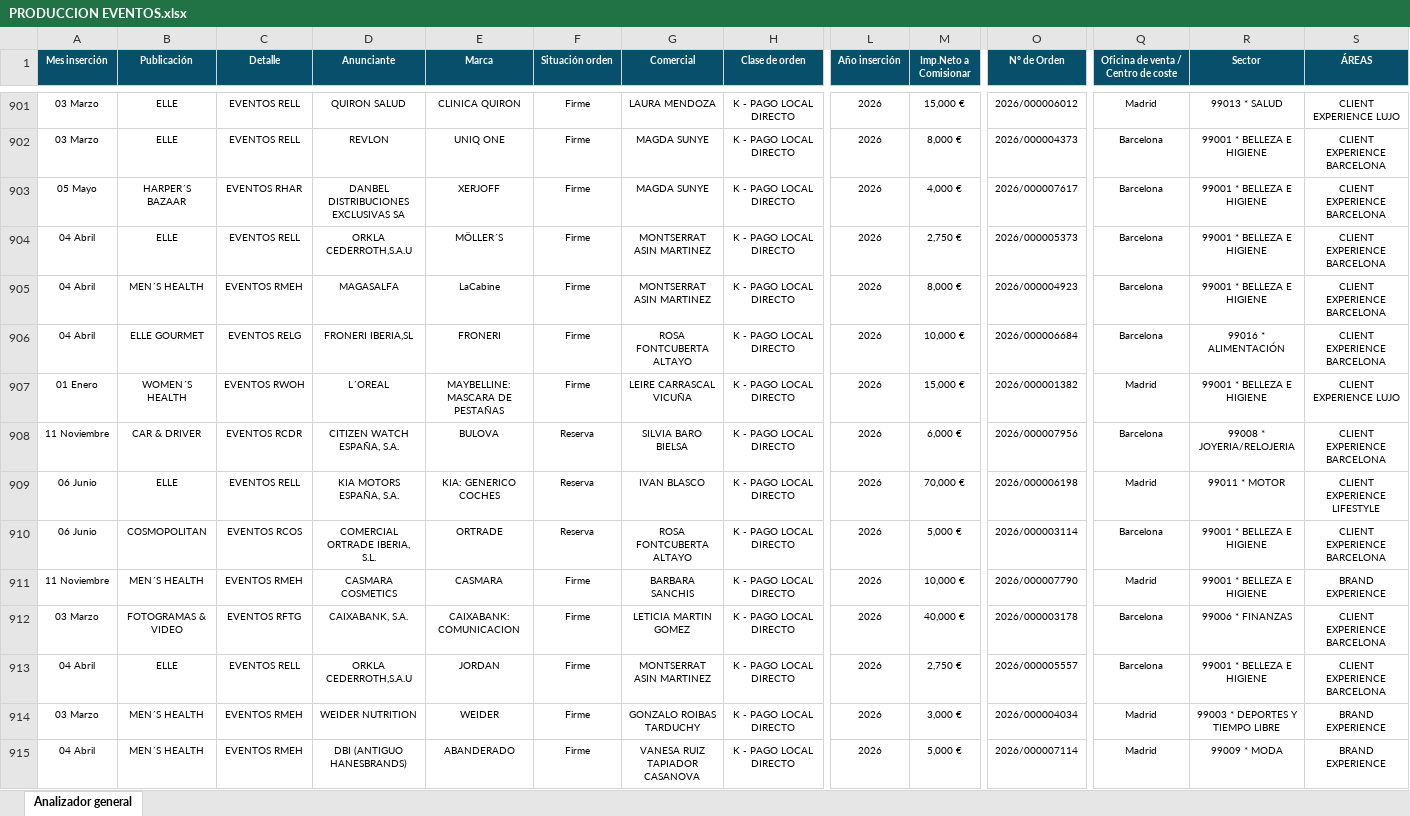
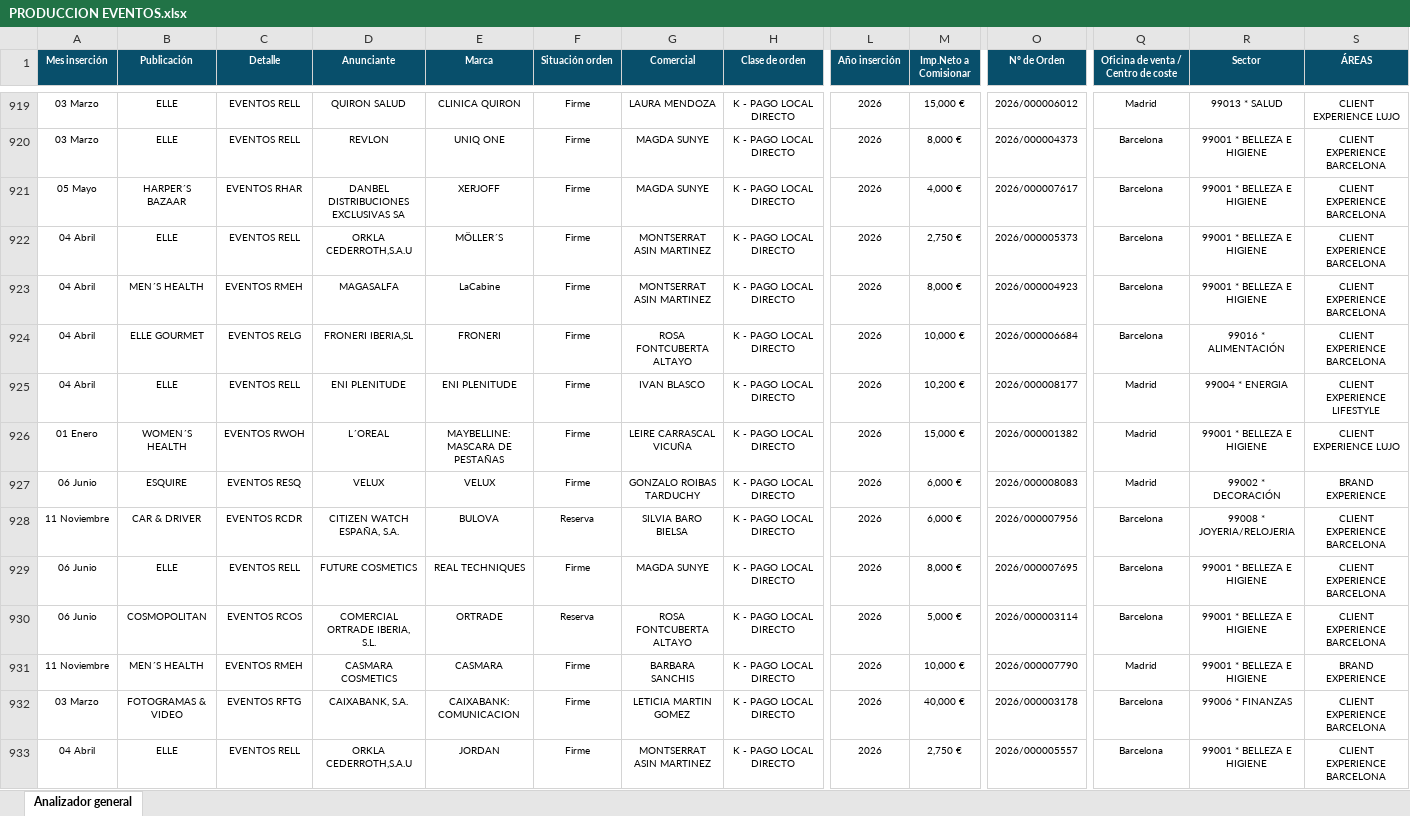
Before and after one commit to javiap20/3-analisis-global-mensual, an Excel workbook: PRODUCCION EVENTOS.xlsx, sheet Analizador general, drawn as a sheet; only a part is shown, gaps mark what is left out; the shorter side is filled out with more unchanged rows; values as stored, in another font and other column widths than the file's, no borders; conditional formats not drawn; addresses are those after the commit; rows hold the shown columns only; the diff covers the shown part only; the diff names each change by its address in the sheet, - before the commit and + after, or states it on an @@ line.

```diff
--- a/PRODUCCION EVENTOS.xlsx (sheet Analizador general)
+++ b/PRODUCCION EVENTOS.xlsx (sheet Analizador general)
+row 925: 04 Abril | ELLE | EVENTOS RELL | ENI PLENITUDE | ENI PLENITUDE | Firme | IVAN BLASCO | K - PAGO LOCAL DIRECTO | 2026 | 10,200 € | 2026/000008177 | Madrid | 99004 * ENERGIA | CLIENT EXPERIENCE LIFESTYLE
+row 927: 06 Junio | ESQUIRE | EVENTOS RESQ | VELUX | VELUX | Firme | GONZALO ROIBAS TARDUCHY | K - PAGO LOCAL DIRECTO | 2026 | 6,000 € | 2026/000008083 | Madrid | 99002 * DECORACIÓN | BRAND EXPERIENCE
-D929 (Anunciante): KIA MOTORS ESPAÑA, S.A.
+D929 (Anunciante): FUTURE COSMETICS
-E929 (Marca): KIA: GENERICO COCHES
+E929 (Marca): REAL TECHNIQUES
-F929 (Situación orden): Reserva
+F929 (Situación orden): Firme
-G929 (Comercial): IVAN BLASCO
+G929 (Comercial): MAGDA SUNYE
-M929 (Imp.Neto a Comisionar): 70,000 €
+M929 (Imp.Neto a Comisionar): 8,000 €
-O929 (Nº de Orden): 2026/000006198
+O929 (Nº de Orden): 2026/000007695
-Q929: Madrid
+Q929: Barcelona
-R929 (Sector): 99011 * MOTOR
+R929 (Sector): 99001 * BELLEZA E HIGIENE
-S929 (ÁREAS): CLIENT EXPERIENCE LIFESTYLE
+S929 (ÁREAS): CLIENT EXPERIENCE BARCELONA
```
Also changed, not shown: 26 added rows, 6 removed rows, 1 moved row and 26 edited cells elsewhere in this sheet, PRODUCCION PRINT.xlsx.
